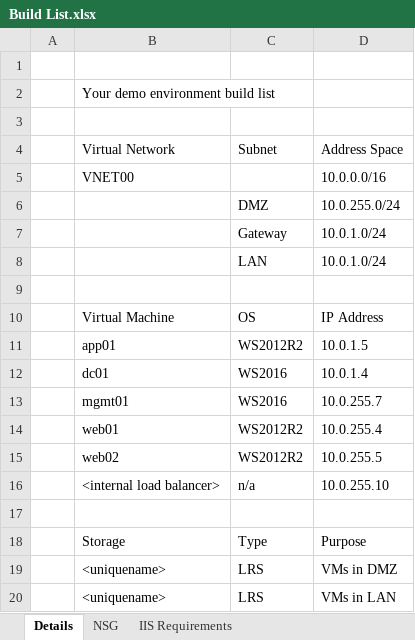
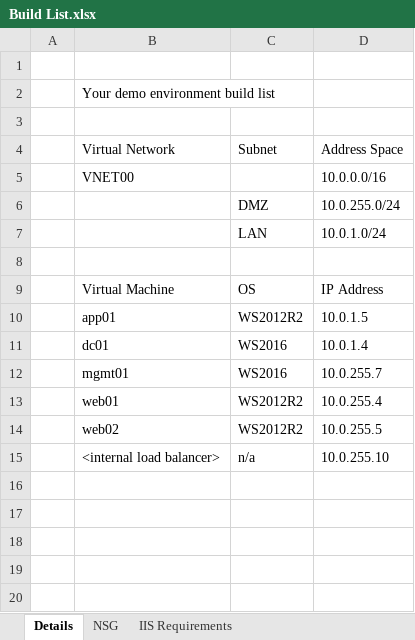
Before and after one commit to gavinmcshera/training, an Excel workbook: Day 2 Lab Challenge/Build List.xlsx, sheet Details, drawn as a sheet; values as stored, in another font and other column widths than the file's, no borders; table styles not drawn; the diff names each change by its address in the sheet, - before the commit and + after, or states it on an @@ line.

Commit message:
Add files via upload

```diff
--- a/Day 2 Lab Challenge/Build List.xlsx (sheet Details)
+++ b/Day 2 Lab Challenge/Build List.xlsx (sheet Details)
-row 7:  |  | Gateway | 10.0.1.0/24
-row 17: (empty)
-row 18:  | Storage | Type | Purpose
-row 19:  | <uniquename> | LRS | VMs in DMZ
-row 20:  | <uniquename> | LRS | VMs in LAN
```
